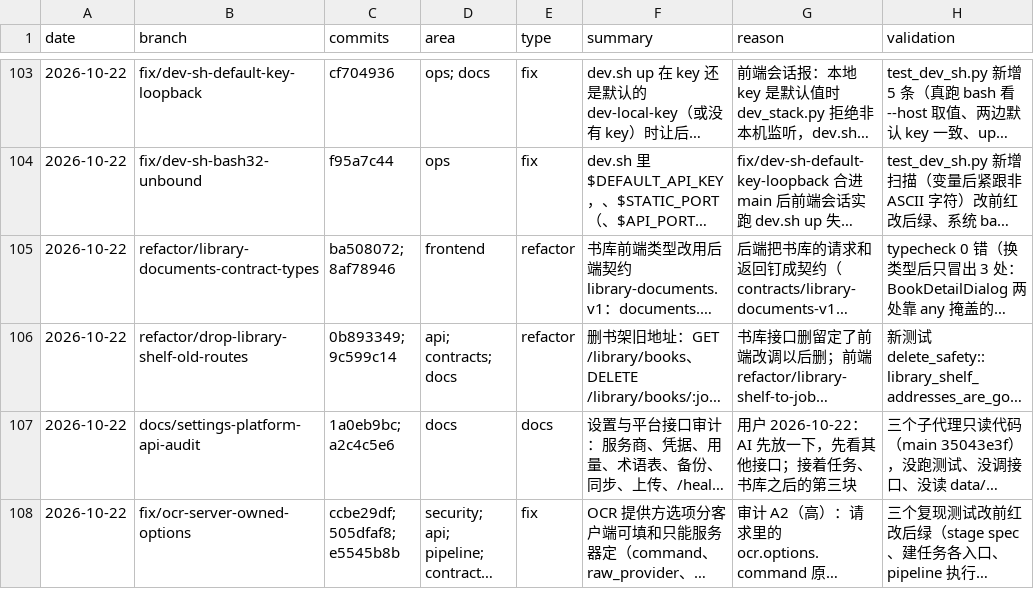
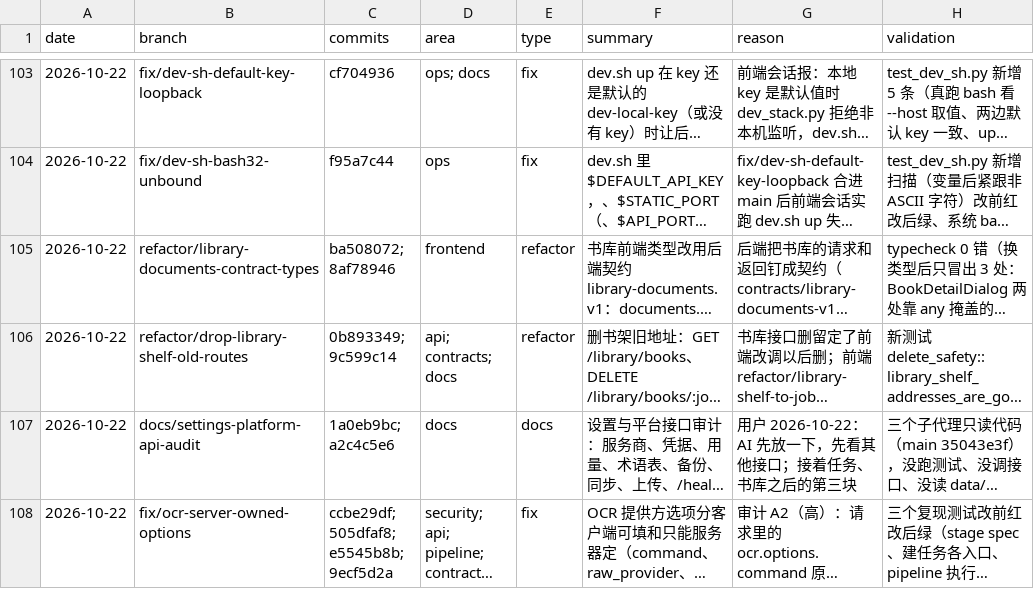
Before and after one commit to Su2uka/retain-pdf, a CSV file: docs/ops/devlog/2026-10.csv, drawn as a sheet; only a part is shown, gaps mark what is left out; long unchanged cells end in …; the diff names each change by its address in the sheet, - before the commit and + after, or states it on an @@ line.

```diff
--- a/docs/ops/devlog/2026-10.csv
+++ b/docs/ops/devlog/2026-10.csv
-C108 (commits): ccbe29df; 505dfaf8; e5545b8b
+C108 (commits): ccbe29df; 505dfaf8; e5545b8b; 9ecf5d2a
```
